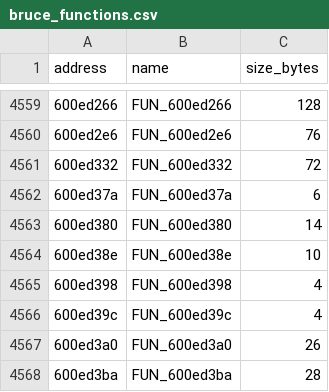
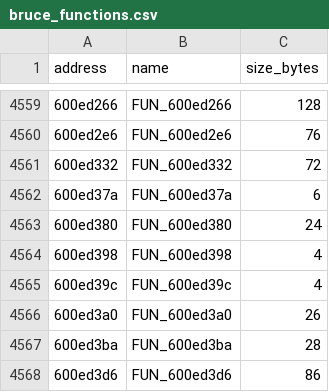
Before and after one commit to Skylled/stadiaRawBtFw, a CSV file: analysis/ghidra/bruce_functions.csv, drawn as a sheet; only a part is shown, gaps mark what is left out; the shorter side is filled out with more unchanged rows.

```diff
--- a/analysis/ghidra/bruce_functions.csv
+++ b/analysis/ghidra/bruce_functions.csv
@@ -4562,4 +4562,3 @@ address,name,size_bytes
 600ed37a,FUN_600ed37a,6
-600ed380,FUN_600ed380,14
-600ed38e,FUN_600ed38e,10
+600ed380,FUN_600ed380,24
 600ed398,FUN_600ed398,4
```
Also changed, not shown: 26 other files.
